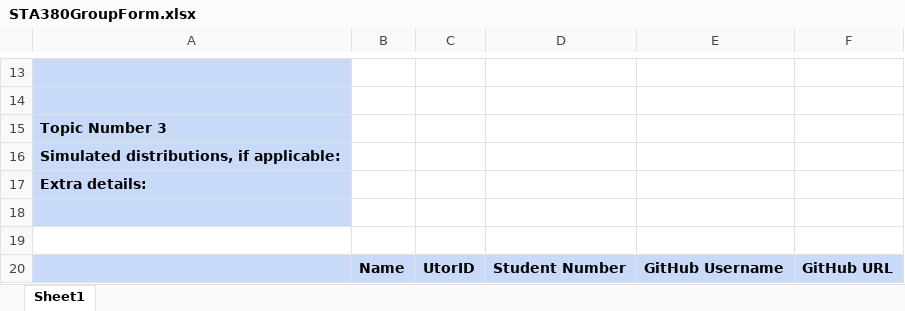
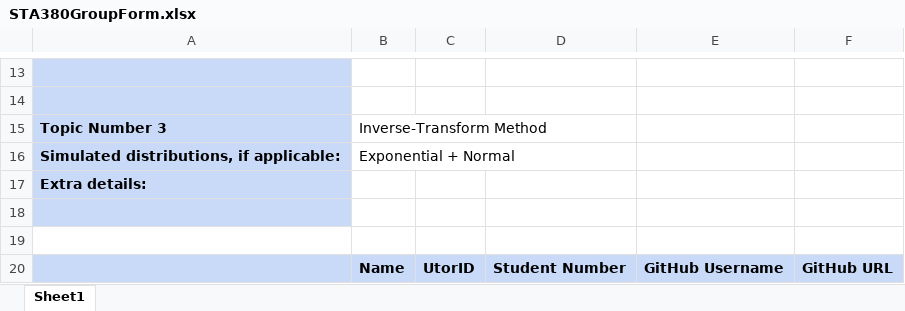
Before and after one commit to clara0510huang/sta380-group-project, an Excel workbook: submission/Group Formation/STA380GroupForm.xlsx, sheet Sheet1, drawn as a sheet; only a part is shown, gaps mark what is left out; values as stored, in another font and other column widths than the file's, no borders; the diff names each change by its address in the sheet, - before the commit and + after, or states it on an @@ line.

```diff
--- a/submission/Group Formation/STA380GroupForm.xlsx (sheet Sheet1)
+++ b/submission/Group Formation/STA380GroupForm.xlsx (sheet Sheet1)
-B15: (empty)
+B15: Inverse-Transform Method
-B16: (empty)
+B16: Exponential + Normal
```
Also changed, not shown: 3 other files.
